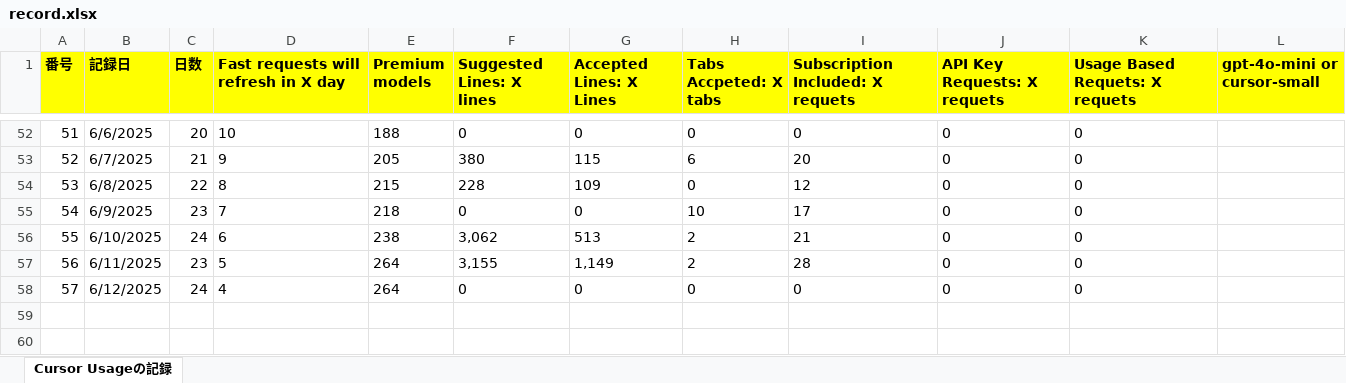
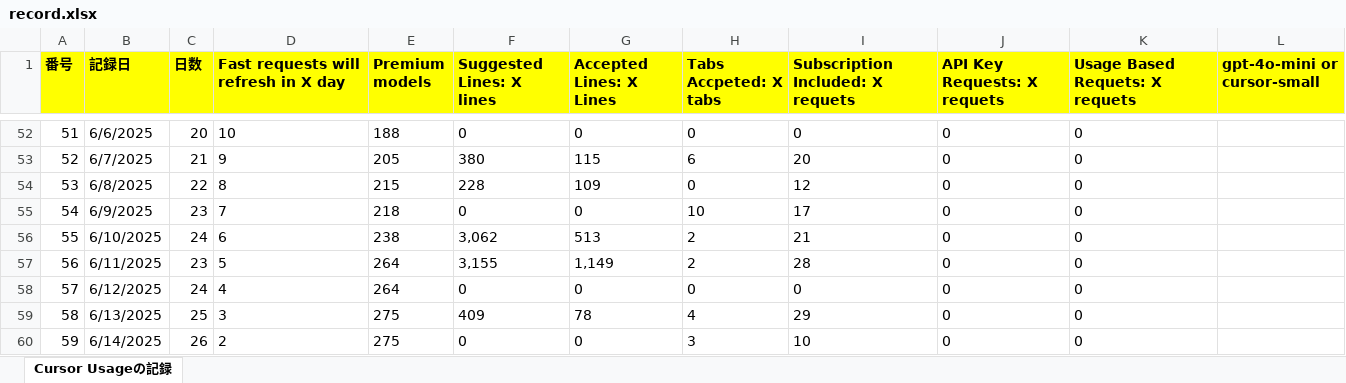
Before and after one commit to KenichiroArai/Blog, an Excel workbook: docs/Cursor/record.xlsx, sheet Cursor Usageの記録, drawn as a sheet; only a part is shown, gaps mark what is left out; values as stored, in another font and other column widths than the file's, no borders; the diff names each change by its address in the sheet, - before the commit and + after, or states it on an @@ line.

```diff
--- a/docs/Cursor/record.xlsx (sheet Cursor Usageの記録)
+++ b/docs/Cursor/record.xlsx (sheet Cursor Usageの記録)
+row 59: 58 | 6/13/2025 | 25 | 3 | 275 | 409 | 78 | 4 | 29 | 0 | 0
+row 60: 59 | 6/14/2025 | 26 | 2 | 275 | 0 | 0 | 3 | 10 | 0 | 0
```
Also changed, not shown: docs/CodeSignal/record.xlsx.
